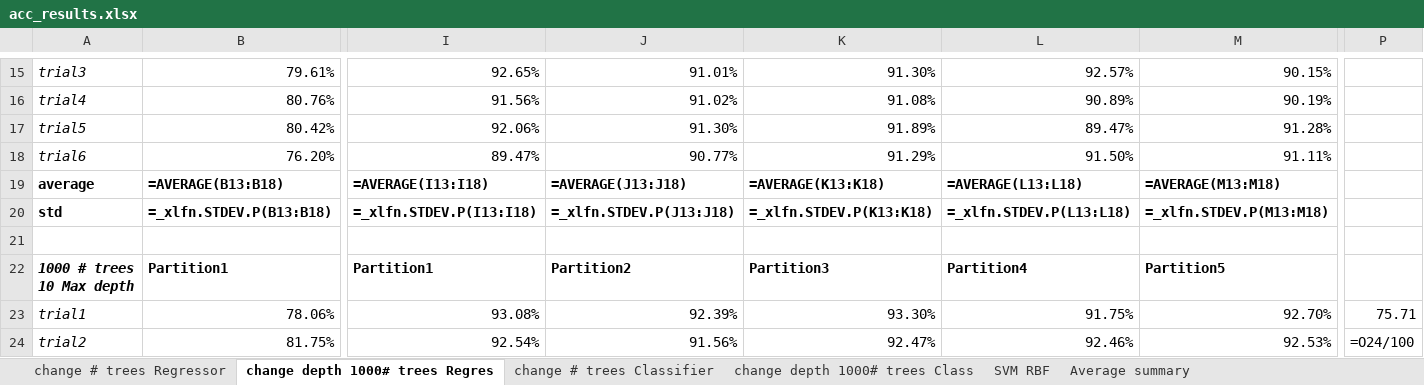
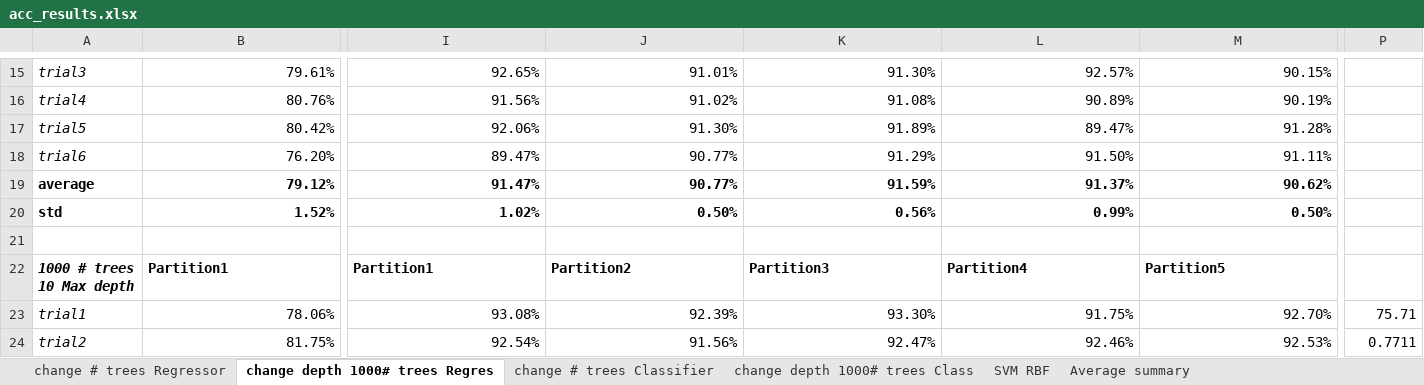
Before and after one commit to alcegarza/Renal_hemodynamics_ML, an Excel workbook: acc_results.xlsx, sheet change depth 1000# trees Regres, drawn as a sheet; only a part is shown, gaps mark what is left out; values as stored, in another font and other column widths than the file's, no borders; formulas without a stored value are shown as written; removed rows and columns are numbered as before the commit, all else as after; rows hold the shown columns only; the diff covers the shown part only; the diff names each change by its address in the sheet, - before the commit and + after, or states it on an @@ line.

```diff
--- a/acc_results.xlsx (sheet change depth 1000# trees Regres)
+++ b/acc_results.xlsx (sheet change depth 1000# trees Regres)
-row 19: average | =AVERAGE(B13:B18) | =AVERAGE(I13:I18) | =AVERAGE(J13:J18) | =AVERAGE(K13:K18) | =AVERAGE(L13:L18) | =AVERAGE(M13:M18)
-row 20: std | =_xlfn.STDEV.P(B13:B18) | =_xlfn.STDEV.P(I13:I18) | =_xlfn.STDEV.P(J13:J18) | =_xlfn.STDEV.P(K13:K18) | =_xlfn.STDEV.P(L13:L18) | =_xlfn.STDEV.P(M13:M18)
+row 19: average | 79.12% | 91.47% | 90.77% | 91.59% | 91.37% | 90.62%
+row 20: std | 1.52% | 1.02% | 0.50% | 0.56% | 0.99% | 0.50%
-P24: =O24/100
+P24: 0.7711
```
Also changed, not shown: 14 added rows, 14 removed rows and 9 edited cells elsewhere in this sheet, sheet SVM RBF, sheet change depth 1000# trees Class, sheet change # trees Classifier, sheet change # trees Regressor, sheet Average summary, 21 other files.
